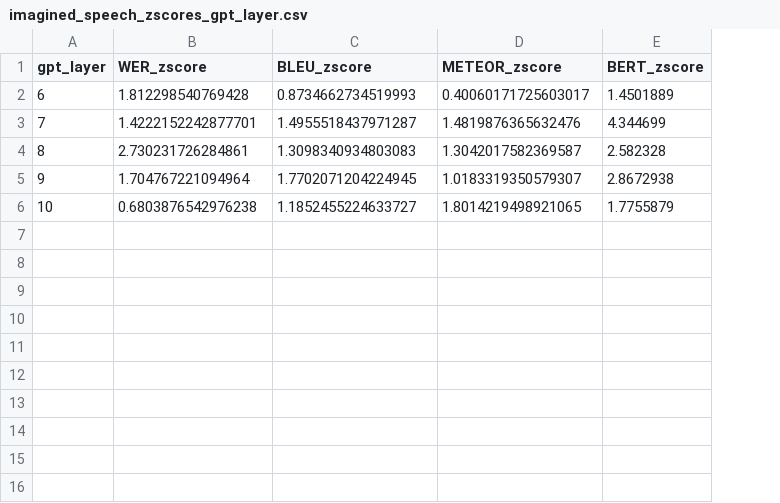
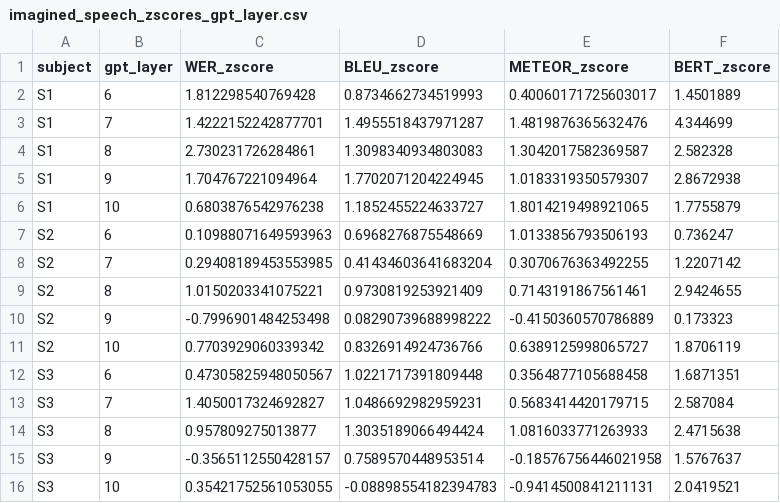
Before and after one commit to imranson/semantic-decoding, a CSV file: experiments/gpt_words_n_layer_exp/gpt_layer/imagined_speech_zscores_gpt_layer.csv, drawn as a sheet; the diff names each change by its address in the sheet, - before the commit and + after, or states it on an @@ line.

```diff
--- a/experiments/gpt_words_n_layer_exp/gpt_layer/imagined_speech_zscores_gpt_layer.csv
+++ b/experiments/gpt_words_n_layer_exp/gpt_layer/imagined_speech_zscores_gpt_layer.csv
+column A (subject), rows 2-6: all S1
+row 7: S2 | 6 | 0.10988071649593963 | 0.6968276875548669 | 1.0133856793506193 | 0.736247
+row 8: S2 | 7 | 0.29408189453553985 | 0.41434603641683204 | 0.3070676363492255 | 1.2207142
+row 9: S2 | 8 | 1.0150203341075221 | 0.9730819253921409 | 0.7143191867561461 | 2.9424655
+row 10: S2 | 9 | -0.7996901484253498 | 0.08290739688998222 | -0.4150360570786889 | 0.173323
+row 11: S2 | 10 | 0.7703929060339342 | 0.8326914924736766 | 0.6389125998065727 | 1.8706119
+row 12: S3 | 6 | 0.47305825948050567 | 1.0221717391809448 | 0.3564877105688458 | 1.6871351
+row 13: S3 | 7 | 1.4050017324692827 | 1.0486692982959231 | 0.5683414420179715 | 2.587084
+row 14: S3 | 8 | 0.957809275013877 | 1.3035189066494424 | 1.0816033771263933 | 2.4715638
+row 15: S3 | 9 | -0.3565112550428157 | 0.7589570448953514 | -0.18576756446021958 | 1.5767637
+row 16: S3 | 10 | 0.35421752561053055 | -0.08898554182394783 | -0.9414500841211131 | 2.0419521
```
Also changed, not shown: experiments/gpt_words_n_layer_exp/gpt_layer/perceived_movie_zscores_gpt_layer.csv, experiments/gpt_words_n_layer_exp/gpt_layer/perceived_speech_zscores_gpt_layer.csv, 41 other files.
